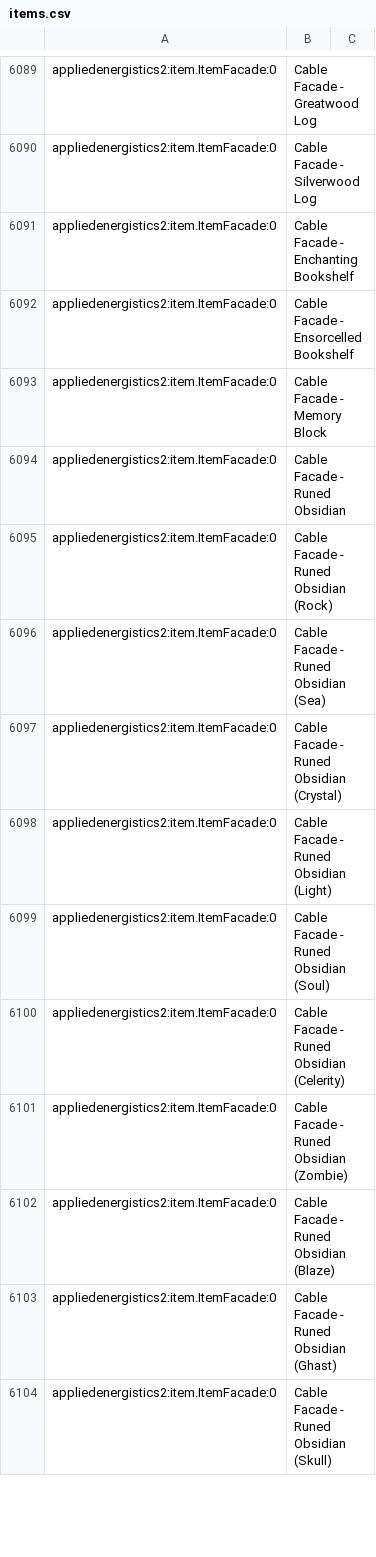
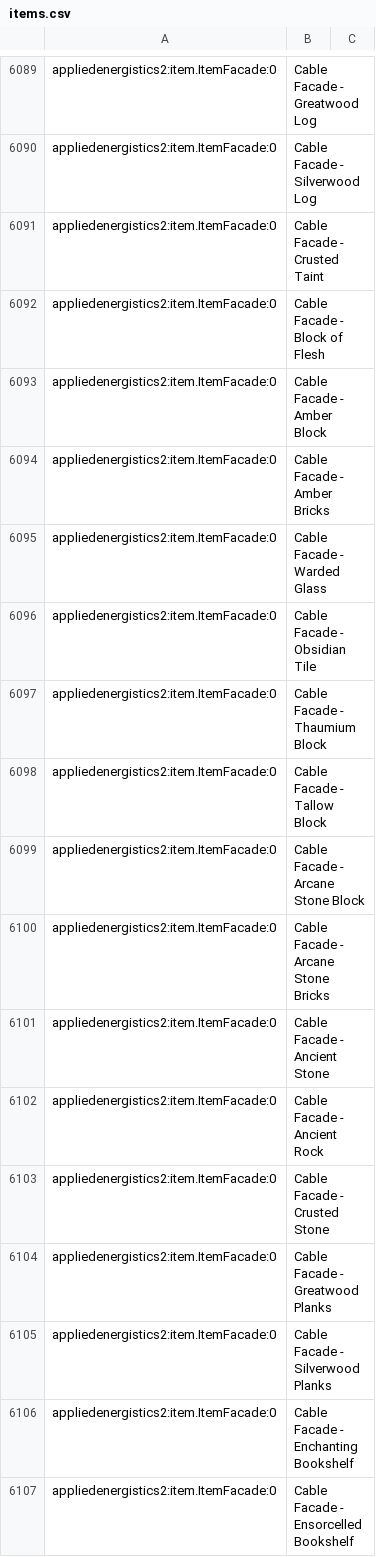
Before and after one commit to GW-Dev/Pogcraft-15--Thaumic-Nostalgia, a CSV file: config/AppliedEnergistics2/recipes/items.csv, drawn as a sheet; only a part is shown, gaps mark what is left out; the shorter side is filled out with more unchanged rows.

```diff
--- a/config/AppliedEnergistics2/recipes/items.csv
+++ b/config/AppliedEnergistics2/recipes/items.csv
@@ -6090,2 +6090,17 @@ appliedenergistics2:item.ItemFacade:0, Cable Facade - Greatwood Log
 appliedenergistics2:item.ItemFacade:0, Cable Facade - Silverwood Log
+appliedenergistics2:item.ItemFacade:0, Cable Facade - Crusted Taint
+appliedenergistics2:item.ItemFacade:0, Cable Facade - Block of Flesh
+appliedenergistics2:item.ItemFacade:0, Cable Facade - Amber Block
+appliedenergistics2:item.ItemFacade:0, Cable Facade - Amber Bricks
+appliedenergistics2:item.ItemFacade:0, Cable Facade - Warded Glass
+appliedenergistics2:item.ItemFacade:0, Cable Facade - Obsidian Tile
+appliedenergistics2:item.ItemFacade:0, Cable Facade - Thaumium Block
+appliedenergistics2:item.ItemFacade:0, Cable Facade - Tallow Block
+appliedenergistics2:item.ItemFacade:0, Cable Facade - Arcane Stone Block
+appliedenergistics2:item.ItemFacade:0, Cable Facade - Arcane Stone Bricks
+appliedenergistics2:item.ItemFacade:0, Cable Facade - Ancient Stone
+appliedenergistics2:item.ItemFacade:0, Cable Facade - Ancient Rock
+appliedenergistics2:item.ItemFacade:0, Cable Facade - Crusted Stone
+appliedenergistics2:item.ItemFacade:0, Cable Facade - Greatwood Planks
+appliedenergistics2:item.ItemFacade:0, Cable Facade - Silverwood Planks
 appliedenergistics2:item.ItemFacade:0, Cable Facade - Enchanting Bookshelf
```
Also changed, not shown: 24 other files.
